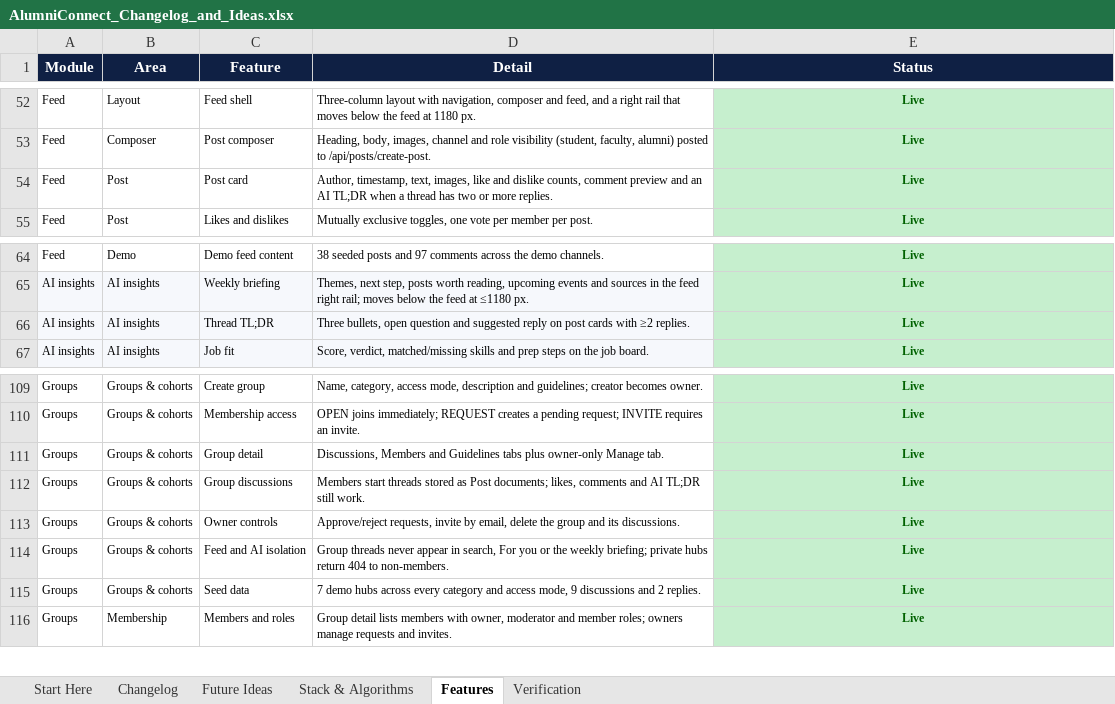
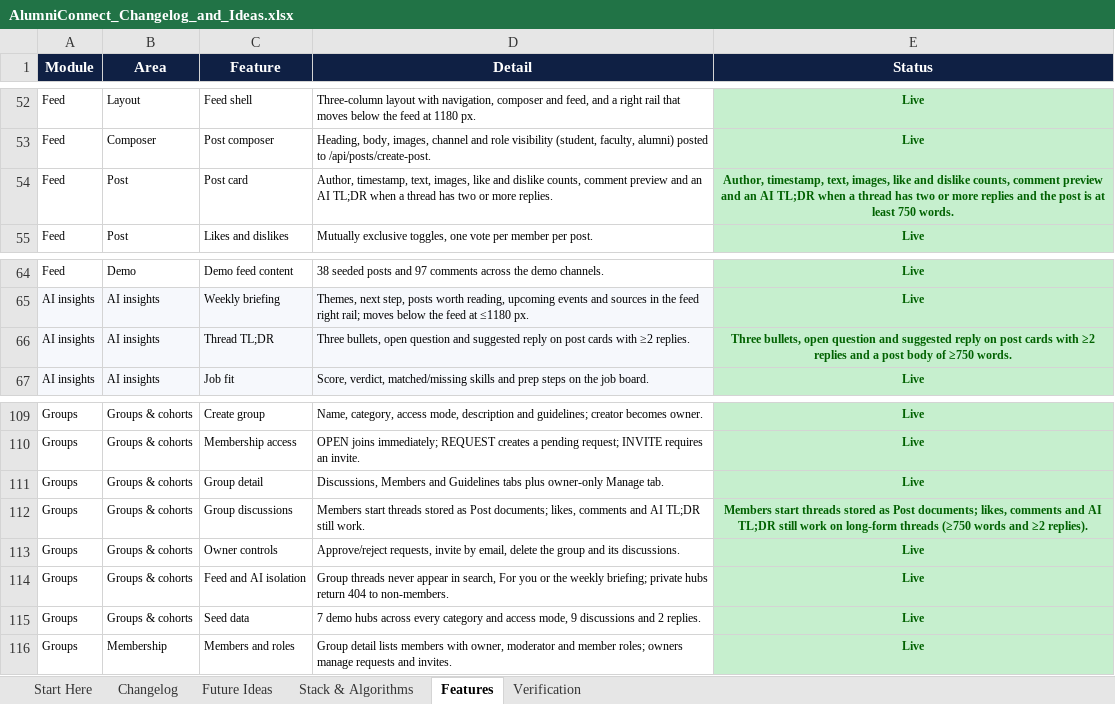
Before and after one commit to sathvikboina/alucon, an Excel workbook: AlumniConnect_Changelog_and_Ideas.xlsx, sheet Features, drawn as a sheet; only a part is shown, gaps mark what is left out; values as stored, in another font and other column widths than the file's, no borders; the diff names each change by its address in the sheet, - before the commit and + after, or states it on an @@ line.

Commit message:
feat(ai): require 750-word posts for thread TL;DR

```diff
--- a/AlumniConnect_Changelog_and_Ideas.xlsx (sheet Features)
+++ b/AlumniConnect_Changelog_and_Ideas.xlsx (sheet Features)
-E54 (Status): Live
+E54 (Status): Author, timestamp, text, images, like and dislike counts, comment preview and an AI TL;DR when a thread has two or more replies and the post is at least 750 words.
-E66 (Status): Live
+E66 (Status): Three bullets, open question and suggested reply on post cards with ≥2 replies and a post body of ≥750 words.
-E112 (Status): Live
+E112 (Status): Members start threads stored as Post documents; likes, comments and AI TL;DR still work on long-form threads (≥750 words and ≥2 replies).
```
Also changed, not shown: sheet Verification, sheet Changelog, sheet Start Here, 5 other files.
